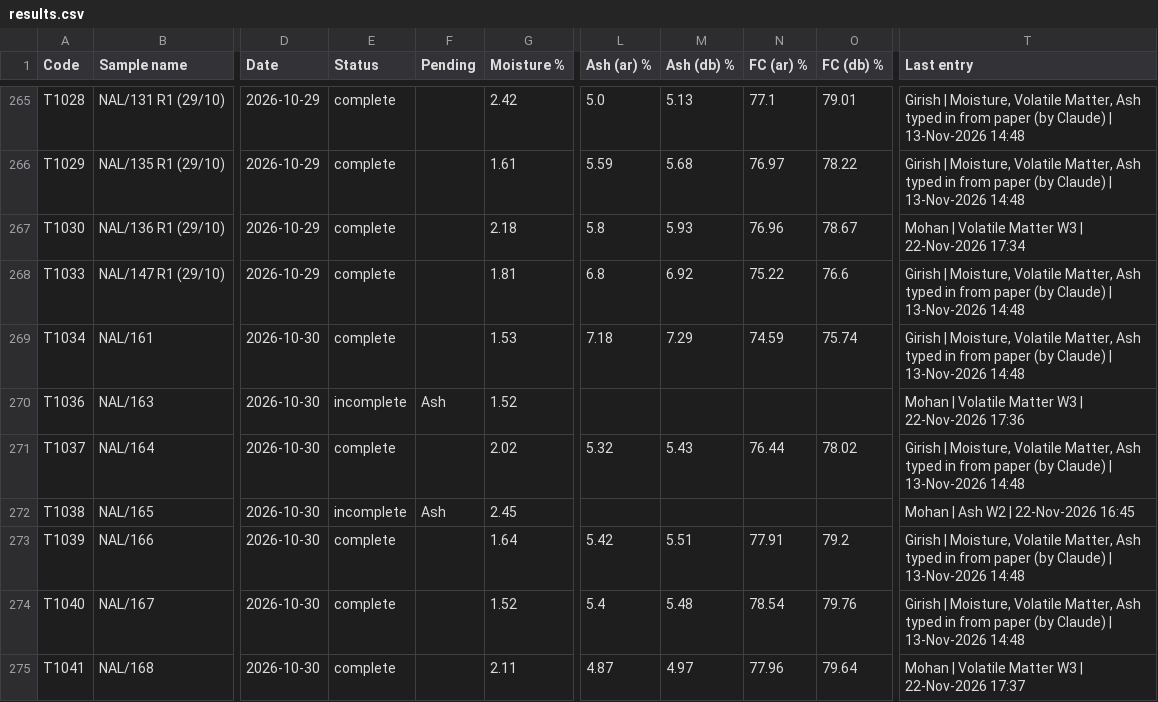
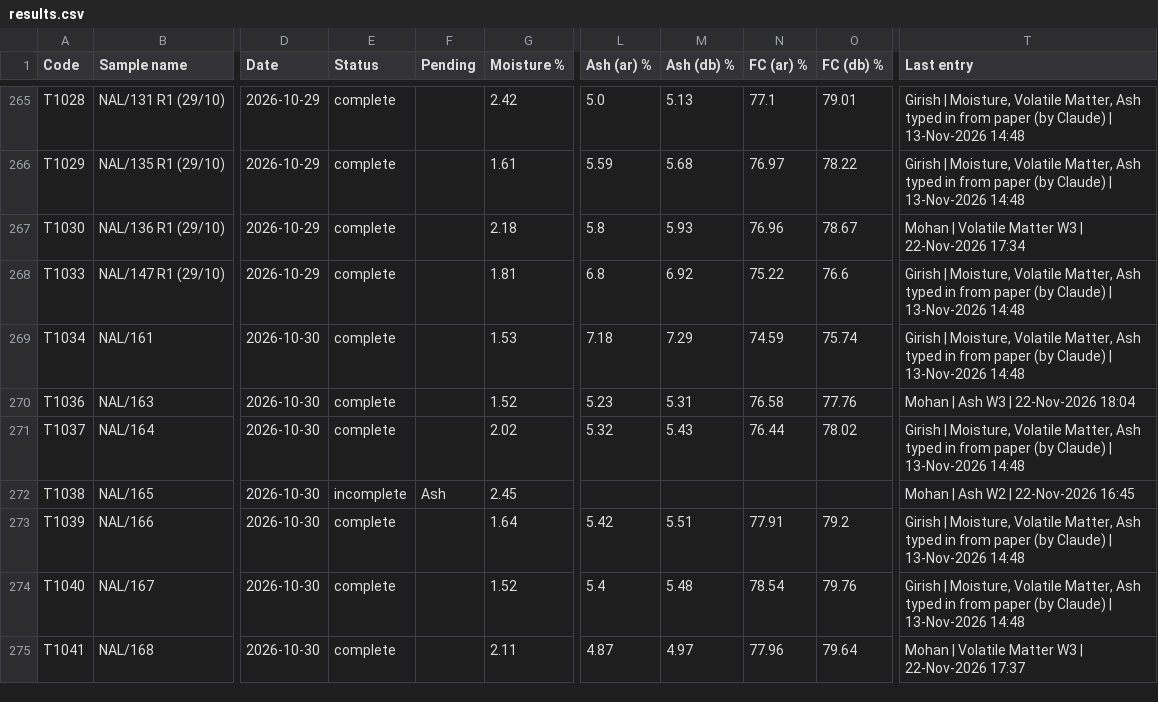
Before and after one commit to Climitra/weighing_data_QR, a CSV file: results.csv, drawn as a sheet; only a part is shown, gaps mark what is left out; the diff names each change by its address in the sheet, - before the commit and + after, or states it on an @@ line.

```diff
--- a/results.csv
+++ b/results.csv
-E270 (Status): incomplete
+E270 (Status): complete
-F270 (Pending): Ash
+F270 (Pending): (empty)
-L270 (Ash (ar) %): (empty)
+L270 (Ash (ar) %): 5.23
-M270 (Ash (db) %): (empty)
+M270 (Ash (db) %): 5.31
-N270 (FC (ar) %): (empty)
+N270 (FC (ar) %): 76.58
-O270 (FC (db) %): (empty)
+O270 (FC (db) %): 77.76
-T270 (Last entry): Mohan | Volatile Matter W3 | 22-Nov-2026 17:36
+T270 (Last entry): Mohan | Ash W3 | 22-Nov-2026 18:04
```
Also changed, not shown: 1 other file.
